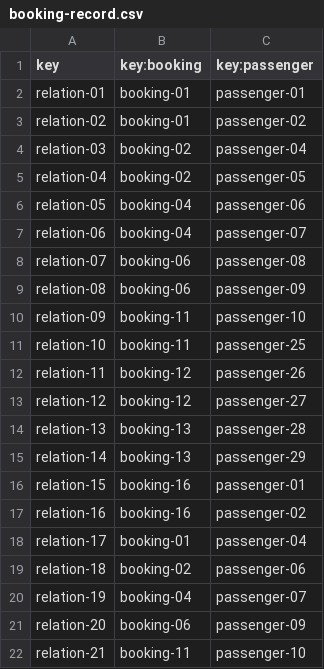
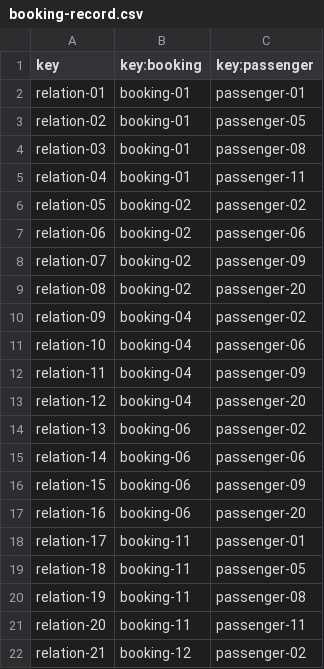
Before and after one commit to Cristinafernandezchica/Acme-ANS, a CSV file: src/main/resources/WEB-INF/data/sample/booking-record.csv, drawn as a sheet; only a part is shown; the diff covers the shown part only.

```diff
--- a/src/main/resources/WEB-INF/data/sample/booking-record.csv
+++ b/src/main/resources/WEB-INF/data/sample/booking-record.csv
@@ -2,21 +2,21 @@ key,key:booking,key:passenger
 relation-01,booking-01,passenger-01
-relation-02,booking-01,passenger-02
-relation-03,booking-02,passenger-04
-relation-04,booking-02,passenger-05
-relation-05,booking-04,passenger-06
-relation-06,booking-04,passenger-07
-relation-07,booking-06,passenger-08
-relation-08,booking-06,passenger-09
-relation-09,booking-11,passenger-10
-relation-10,booking-11,passenger-25
-relation-11,booking-12,passenger-26
-relation-12,booking-12,passenger-27
-relation-13,booking-13,passenger-28
-relation-14,booking-13,passenger-29
-relation-15,booking-16,passenger-01
-relation-16,booking-16,passenger-02
-relation-17,booking-01,passenger-04
-relation-18,booking-02,passenger-06
-relation-19,booking-04,passenger-07
-relation-20,booking-06,passenger-09
-relation-21,booking-11,passenger-10
+relation-02,booking-01,passenger-05
+relation-03,booking-01,passenger-08
+relation-04,booking-01,passenger-11
+relation-05,booking-02,passenger-02
+relation-06,booking-02,passenger-06
+relation-07,booking-02,passenger-09
+relation-08,booking-02,passenger-20
+relation-09,booking-04,passenger-02
+relation-10,booking-04,passenger-06
+relation-11,booking-04,passenger-09
+relation-12,booking-04,passenger-20
+relation-13,booking-06,passenger-02
+relation-14,booking-06,passenger-06
+relation-15,booking-06,passenger-09
+relation-16,booking-06,passenger-20
+relation-17,booking-11,passenger-01
+relation-18,booking-11,passenger-05
+relation-19,booking-11,passenger-08
+relation-20,booking-11,passenger-11
+relation-21,booking-12,passenger-02
```
Also changed, not shown: 8 removed rows and 20 edited cells elsewhere in this file.
